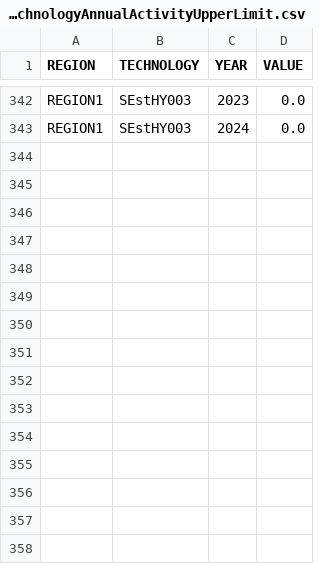
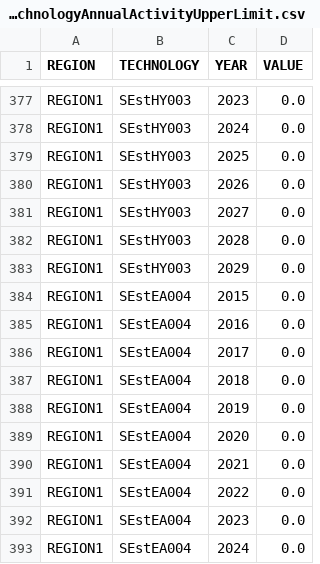
Before and after one commit to KTH-dESA/OSeMOSYS-SE, a CSV file: input_data/REF/data/TotalTechnologyAnnualActivityUpperLimit.csv, drawn as a sheet; only a part is shown, gaps mark what is left out; the diff covers the shown part only.

```diff
--- a/input_data/REF/data/TotalTechnologyAnnualActivityUpperLimit.csv
+++ b/input_data/REF/data/TotalTechnologyAnnualActivityUpperLimit.csv
@@ -343 +378,16 @@ REGION1,SEstHY003,2023,0.0
 REGION1,SEstHY003,2024,0.0
+REGION1,SEstHY003,2025,0.0
+REGION1,SEstHY003,2026,0.0
+REGION1,SEstHY003,2027,0.0
+REGION1,SEstHY003,2028,0.0
+REGION1,SEstHY003,2029,0.0
+REGION1,SEstEA004,2015,0.0
+REGION1,SEstEA004,2016,0.0
+REGION1,SEstEA004,2017,0.0
+REGION1,SEstEA004,2018,0.0
+REGION1,SEstEA004,2019,0.0
+REGION1,SEstEA004,2020,0.0
+REGION1,SEstEA004,2021,0.0
+REGION1,SEstEA004,2022,0.0
+REGION1,SEstEA004,2023,0.0
+REGION1,SEstEA004,2024,0.0
```
Also changed, not shown: 35 added rows elsewhere in this file, input_data/REF/data/AvailabilityFactor.csv, input_data/REF/data/CapitalCost.csv, 6 other files.
